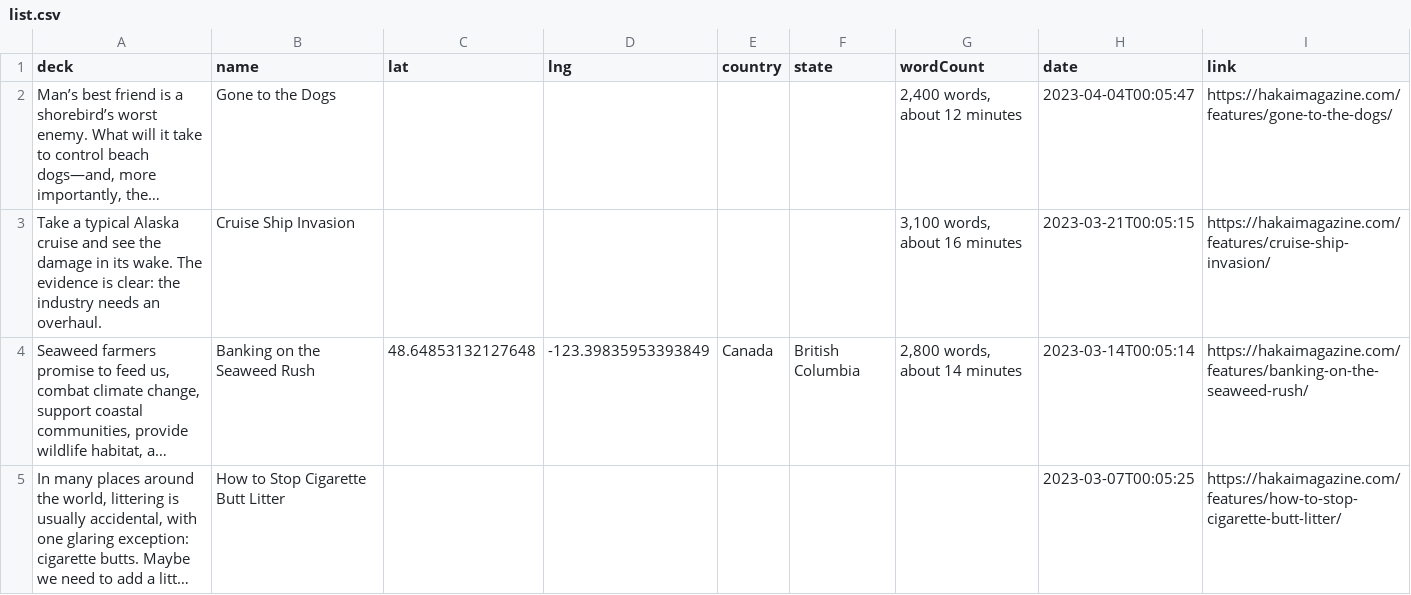
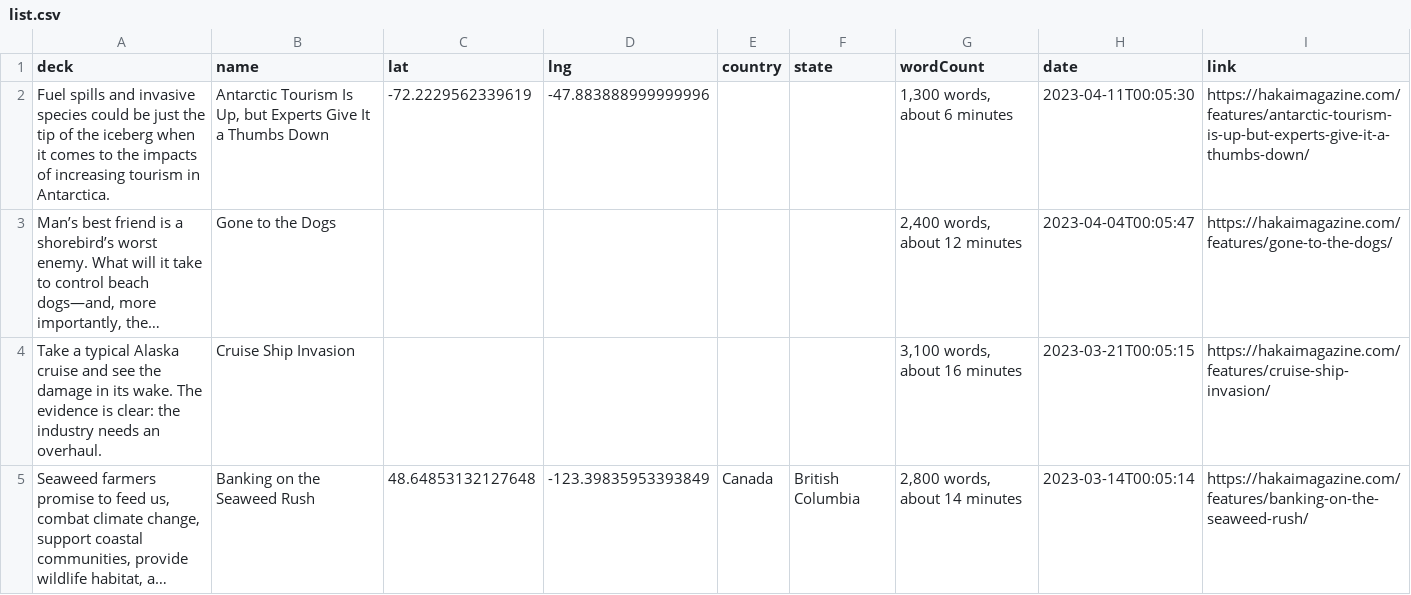
Before and after one commit to HakaiInstitute/magazine-visualizations, a CSV file: list.csv, drawn as a sheet; only a part is shown; the shorter side is filled out with more unchanged rows; long unchanged cells end in …; the diff names each change by its address in the sheet, - before the commit and + after, or states it on an @@ line.

```diff
--- a/list.csv
+++ b/list.csv
+row 2: Fuel spills and invasive species could be just the tip of the iceberg when it comes to the impacts of increasing tourism in Antarctica. | Antarctic Tourism Is Up, but Experts Give It a Thumbs Down | -72.2229562339619 | -47.883888999999996 |  |  | 1,300 words, about 6 minutes | 2023-04-11T00:05:30 | https://hakaimagazine.com/features/antarctic-tourism-is-up-but-experts-give-it-a-thumbs-down/
```
